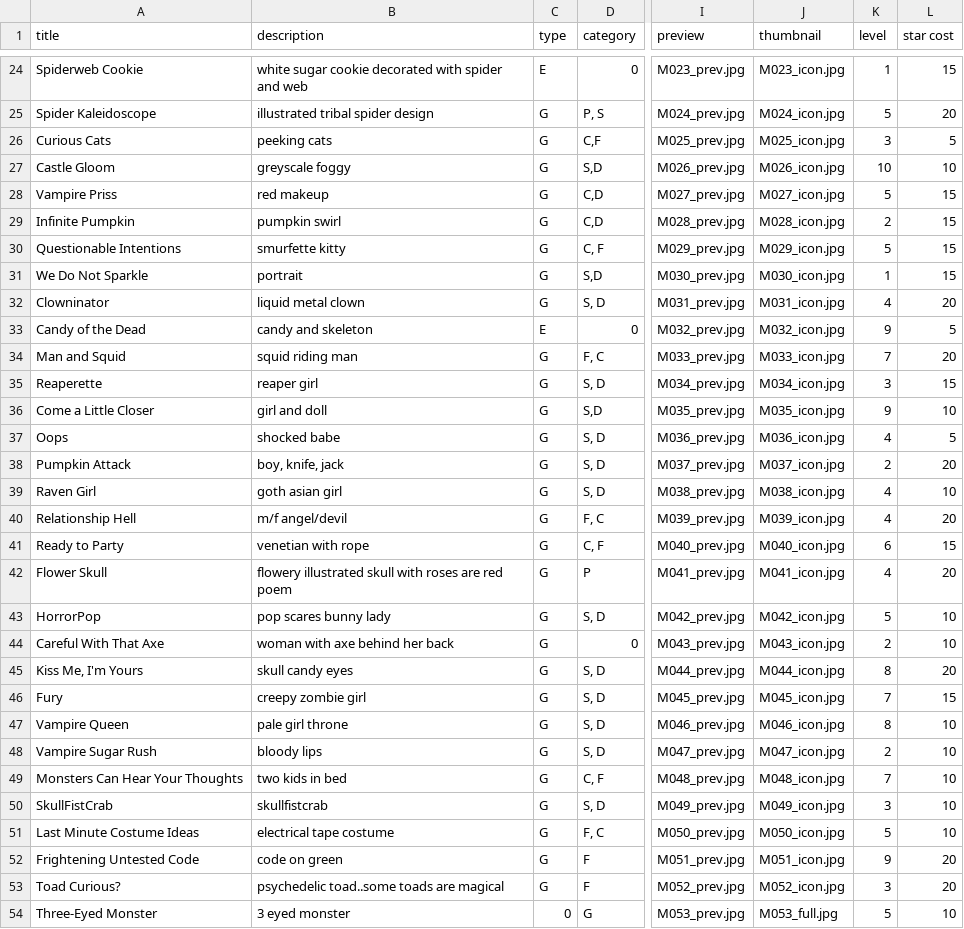
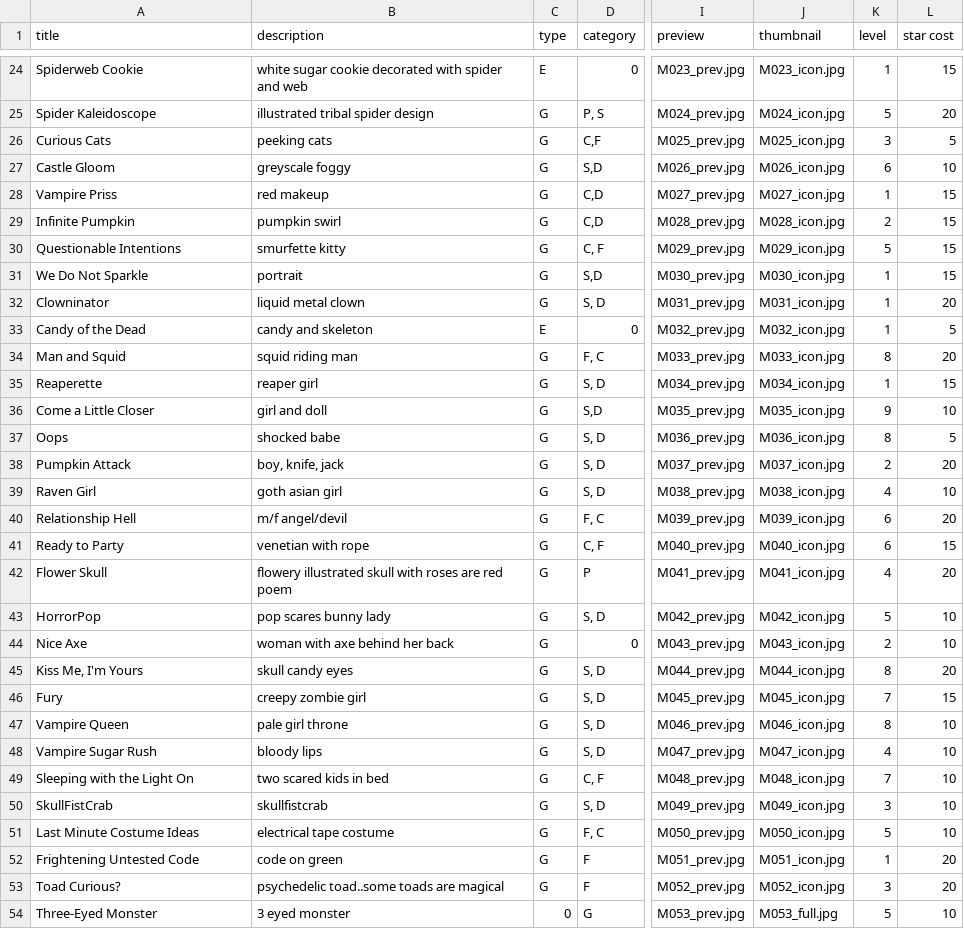
Before and after one commit to Monstrous/wikikudos-gem, a CSV file: db/seeddata/dedications.csv, drawn as a sheet; only a part is shown, gaps mark what is left out; the diff covers the shown part only; the diff names each change by its address in the sheet, - before the commit and + after, or states it on an @@ line.

Commit message:
new levels, some new art, etc

```diff
--- a/db/seeddata/dedications.csv
+++ b/db/seeddata/dedications.csv
-K27 (level): 10
+K27 (level): 6
-K28 (level): 5
+K28 (level): 1
-K32 (level): 4
+K32 (level): 1
-K33 (level): 9
+K33 (level): 1
-K34 (level): 7
+K34 (level): 8
-K35 (level): 3
+K35 (level): 1
-K37 (level): 4
+K37 (level): 8
-K40 (level): 4
+K40 (level): 6
-A44 (title): Careful With That Axe
+A44 (title): Nice Axe
-K48 (level): 2
+K48 (level): 4
-A49 (title): Monsters Can Hear Your Thoughts
+A49 (title): Sleeping with the Light On
-B49 (description): two kids in bed
+B49 (description): two scared kids in bed
-K52 (level): 9
+K52 (level): 1
```
Also changed, not shown: 41 edited cells elsewhere in this file.
